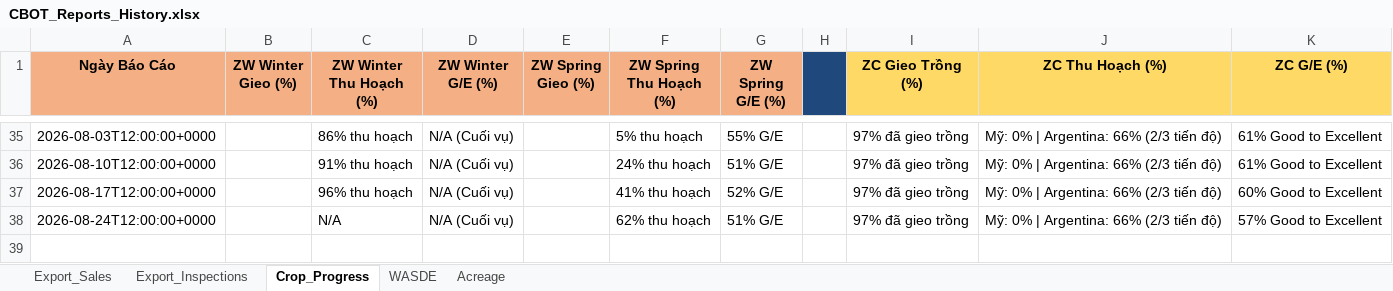
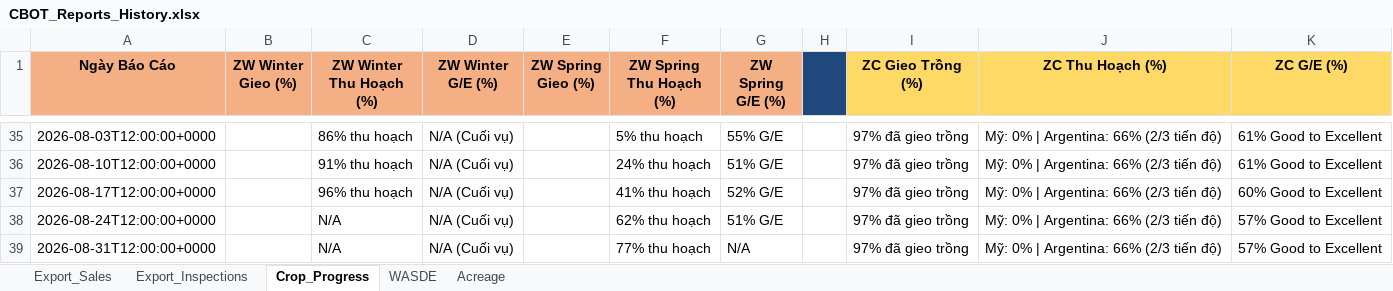
Before and after one commit to Thang-Cbot/dashboard, an Excel workbook: USDA Reports/CBOT_Reports_History.xlsx, sheet Crop_Progress, drawn as a sheet; only a part is shown, gaps mark what is left out; values as stored, in another font and other column widths than the file's, no borders; the diff names each change by its address in the sheet, - before the commit and + after, or states it on an @@ line.

Commit message:
Auto sync: Dữ liệu USDA Crop Progress mới

```diff
--- a/USDA Reports/CBOT_Reports_History.xlsx (sheet Crop_Progress)
+++ b/USDA Reports/CBOT_Reports_History.xlsx (sheet Crop_Progress)
+row 39: 2026-08-31T12:00:00+0000 |  | N/A | N/A (Cuối vụ) |  | 77% thu hoạch | N/A |  | 97% đã gieo trồng | Mỹ: 0% | Argentina: 66% (2/3 tiến độ) | 57% Good to Excellent
```
Also changed, not shown: sheet Export_Inspections, 4 other files.
